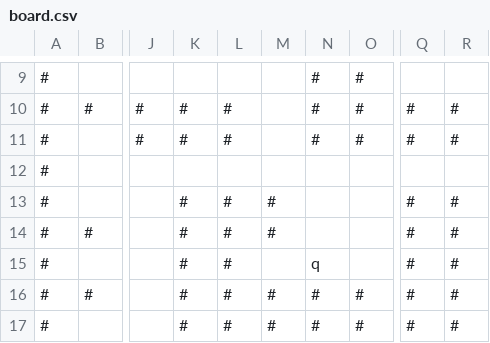
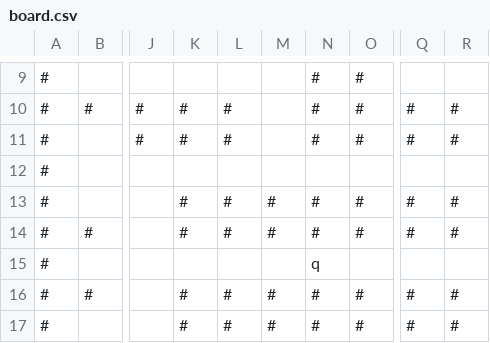
Before and after one commit to h-utkuunlu/CMPM, a CSV file: board.csv, drawn as a sheet; only a part is shown, gaps mark what is left out; the diff names each change by its address in the sheet, - before the commit and + after, or states it on an @@ line.

Commit message:
Fixed the board

```diff
--- a/board.csv
+++ b/board.csv
-N13:N14: (empty)
+N13:N14: #
-O13:O14: (empty)
+O13:O14: #
-K15: #
+K15: (empty)
-L15: #
+L15: (empty)
-Q15: #
+Q15: (empty)
-R15: #
+R15: (empty)
```
Also changed, not shown: 3 other files.
